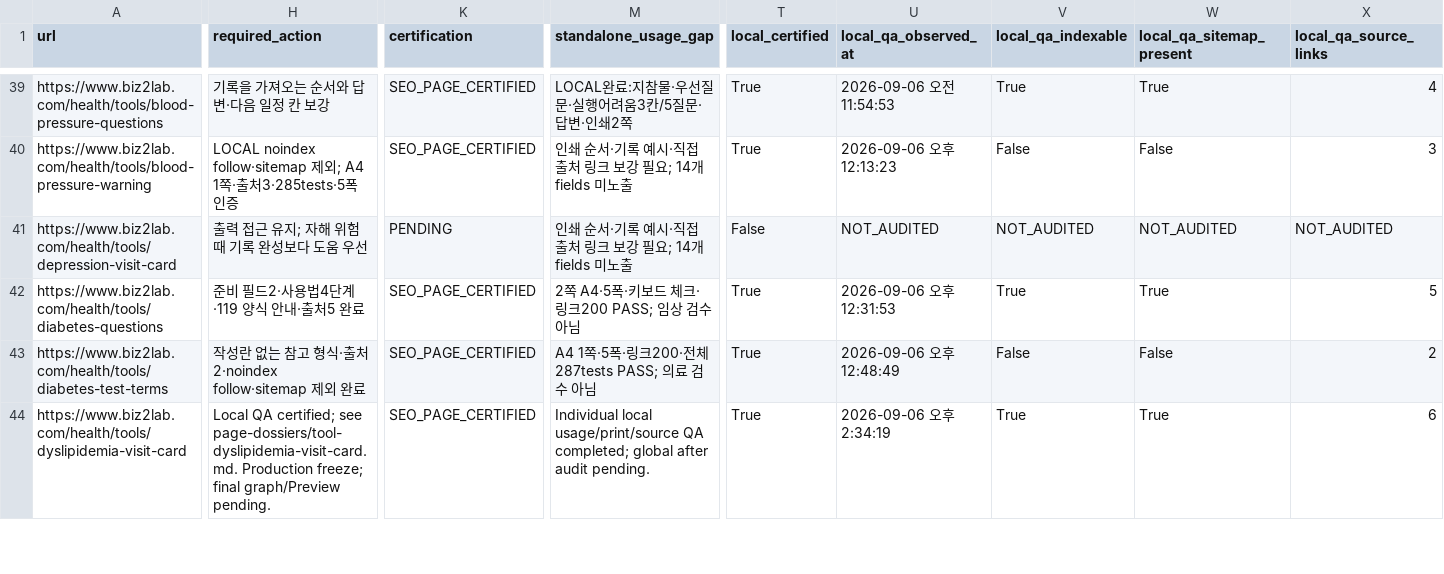
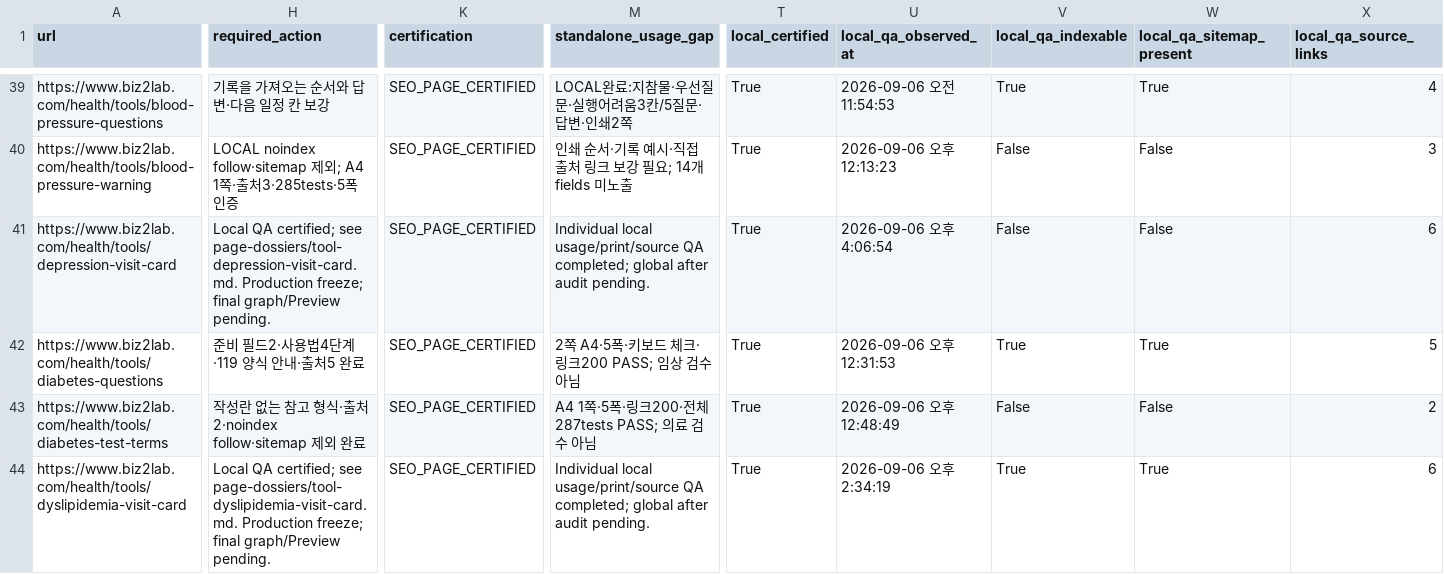
Before and after one commit to mizzang0305-oss/Biz2Lab_Os, a CSV file: docs/health-v3/onurim/seo-v2/04-index-surface-decision.csv, drawn as a sheet; only a part is shown, gaps mark what is left out; the diff covers the shown part only; the diff names each change by its address in the sheet, - before the commit and + after, or states it on an @@ line.

Commit message:
feat(seo): separate personal voice in depression visit memo
Problem: The generic card lacked usable consent-aware notes and standalone safety limits.

Solution: Add a noindex companion with three fields, questions and sourced crisis guidance.

Impact: Local 73-test, five-width and two-page print QA; Production remains frozen.

Files: Tool editorial, expansion card, tests and page certification evidence.

```diff
--- a/docs/health-v3/onurim/seo-v2/04-index-surface-decision.csv
+++ b/docs/health-v3/onurim/seo-v2/04-index-surface-decision.csv
-H41 (required_action): 출력 접근 유지; 자해 위험 때 기록 완성보다 도움 우선
+H41 (required_action): Local QA certified; see page-dossiers/tool-depression-visit-card.md. Production freeze; final graph/Preview pending.
-K41 (certification): PENDING
+K41 (certification): SEO_PAGE_CERTIFIED
-M41 (standalone_usage_gap): 인쇄 순서·기록 예시·직접 출처 링크 보강 필요; 14개 fields 미노출
+M41 (standalone_usage_gap): Individual local usage/print/source QA completed; global after audit pending.
-T41 (local_certified): False
+T41 (local_certified): True
-U41 (local_qa_observed_at): NOT_AUDITED
+U41 (local_qa_observed_at): 2026-09-06 오후 4:06:54
-V41 (local_qa_indexable): NOT_AUDITED
+V41 (local_qa_indexable): False
-W41 (local_qa_sitemap_present): NOT_AUDITED
+W41 (local_qa_sitemap_present): False
-X41 (local_qa_source_links): NOT_AUDITED
+X41 (local_qa_source_links): 6
```
Also changed, not shown: 3 edited cells elsewhere in this file, 8 other files.
